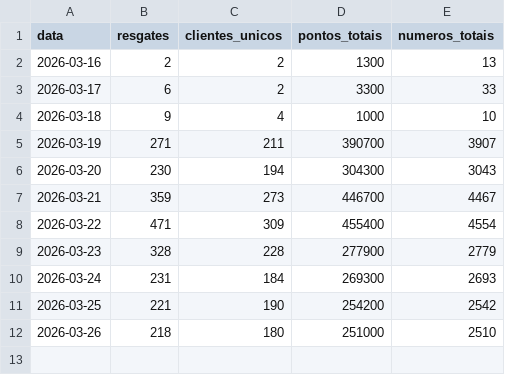
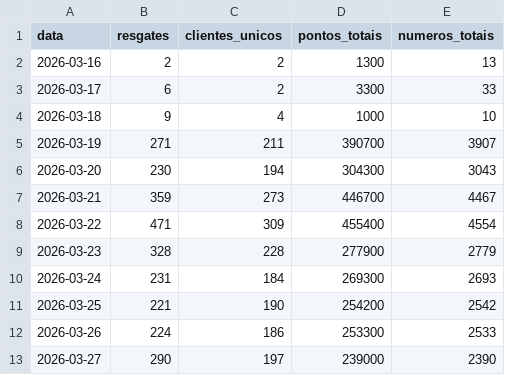
Before and after one commit to grupoalmeidajunior/promocoes-report, a CSV file: dados/resgates_por_dia.csv, drawn as a sheet.

```diff
--- a/dados/resgates_por_dia.csv
+++ b/dados/resgates_por_dia.csv
@@ -11,2 +11,3 @@
 2026-03-25,221,190,254200,2542
-2026-03-26,218,180,251000,2510
+2026-03-26,224,186,253300,2533
+2026-03-27,290,197,239000,2390
```
Also changed, not shown: dados/kpis_promocao.csv, dados/serie_temporal.csv, 3 other files.
